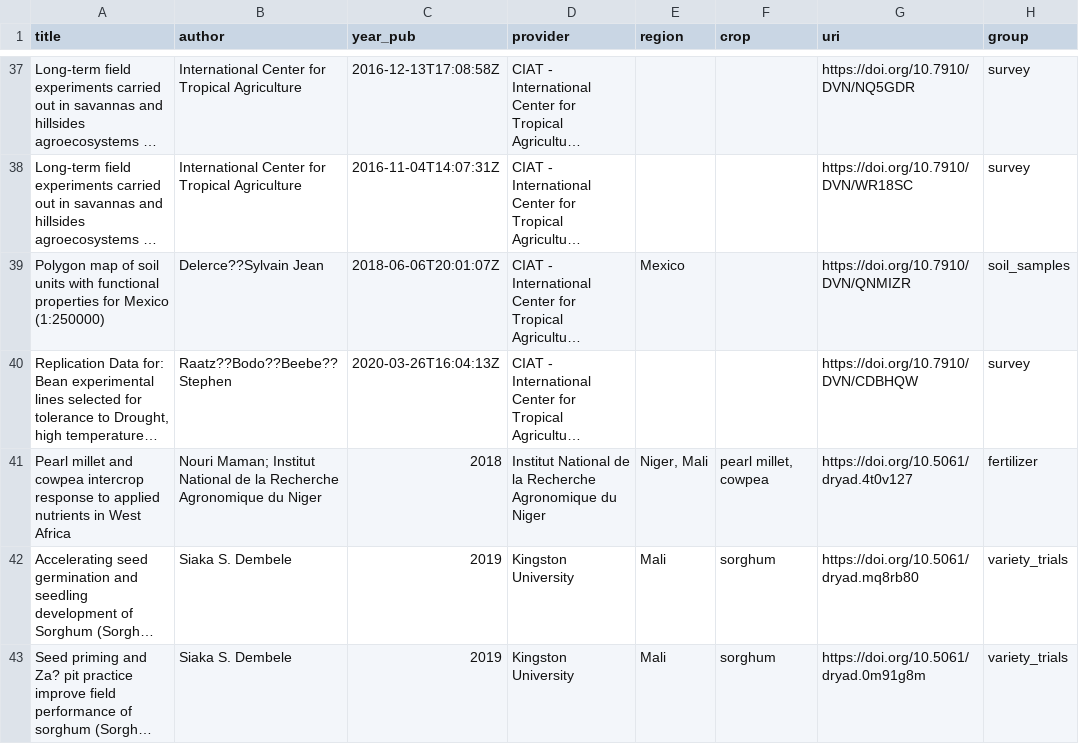
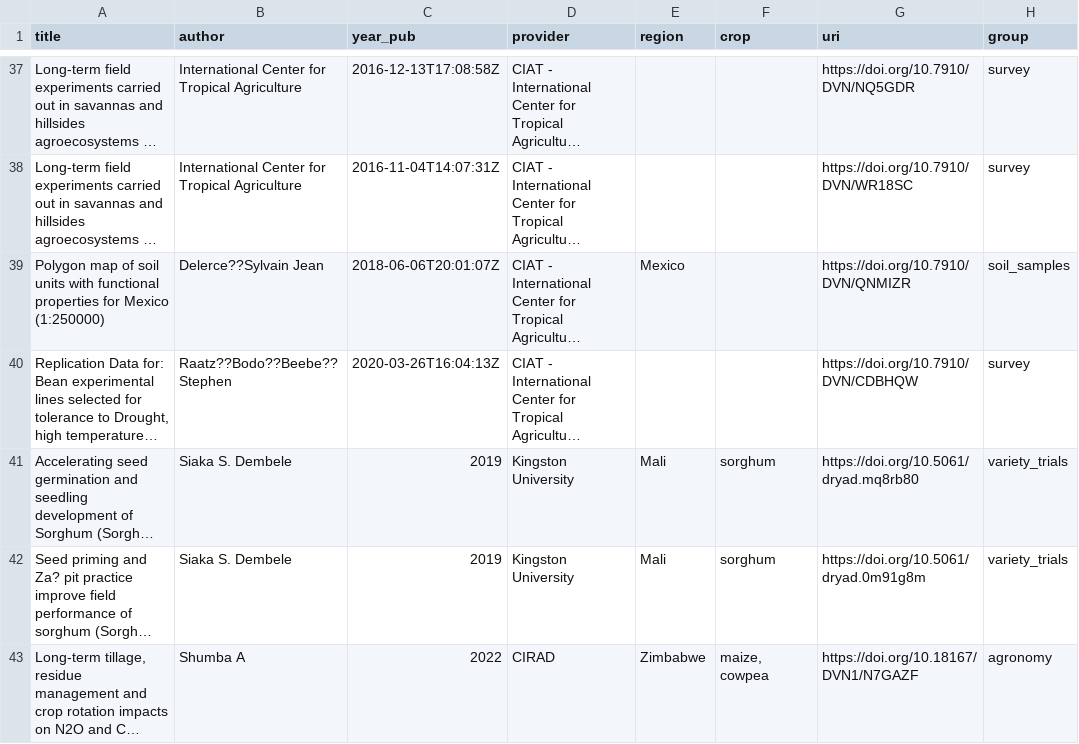
Before and after one commit to reagro/carob, a CSV file: misc/todo/to-do.csv, drawn as a sheet; only a part is shown, gaps mark what is left out; the shorter side is filled out with more unchanged rows; long unchanged cells end in …; the diff names each change by its address in the sheet, - before the commit and + after, or states it on an @@ line.

Commit message:
todo

```diff
--- a/misc/todo/to-do.csv
+++ b/misc/todo/to-do.csv
-row 41: Pearl millet and cowpea intercrop response to applied nutrients in West Africa | Nouri Maman; Institut National de la Recherche Agronomique du Niger | 2018 | Institut National de la Recherche Agronomique du Niger | Niger, Mali | pearl millet, cowpea | https://doi.org/10.5061/dryad.4t0v127 | fertilizer
```
